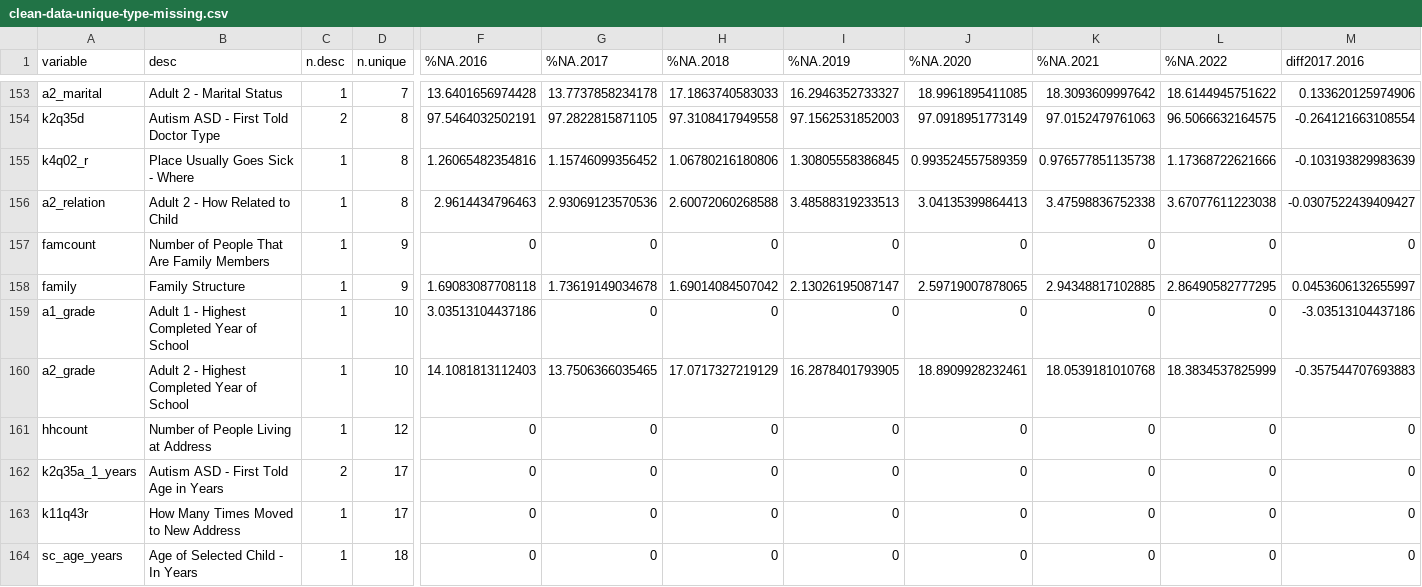
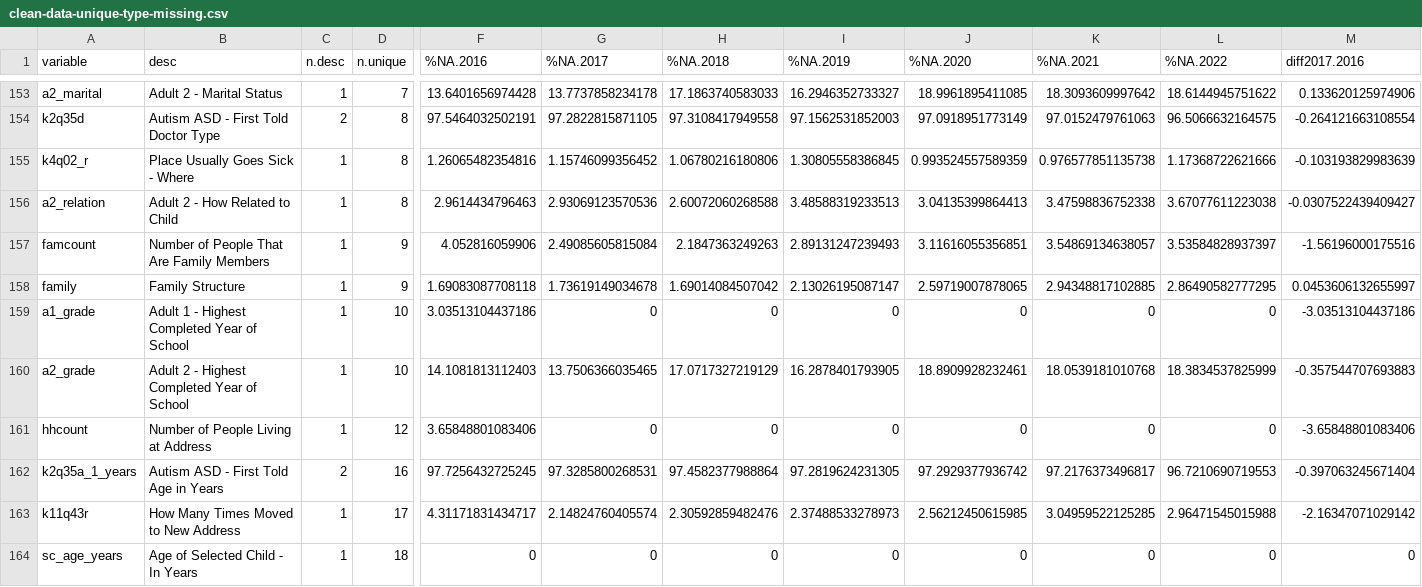
Before and after one commit to vas235/ASG3-machine-learning-prep, a CSV file: clean-data-unique-type-missing.csv, drawn as a sheet; only a part is shown, gaps mark what is left out; the diff covers the shown part only; the diff names each change by its address in the sheet, - before the commit and + after, or states it on an @@ line.

Commit message:
fix numeric NA
this push converts the numeric missing data values to NA so NA values are standardized across the entire dataset.

```diff
--- a/clean-data-unique-type-missing.csv
+++ b/clean-data-unique-type-missing.csv
-F157 (%NA.2016): 0
+F157 (%NA.2016): 4.052816059906
-G157 (%NA.2017): 0
+G157 (%NA.2017): 2.49085605815084
-H157 (%NA.2018): 0
+H157 (%NA.2018): 2.1847363249263
-I157 (%NA.2019): 0
+I157 (%NA.2019): 2.89131247239493
-J157 (%NA.2020): 0
+J157 (%NA.2020): 3.11616055356851
-K157 (%NA.2021): 0
+K157 (%NA.2021): 3.54869134638057
-L157 (%NA.2022): 0
+L157 (%NA.2022): 3.53584828937397
-M157 (diff2017.2016): 0
+M157 (diff2017.2016): -1.56196000175516
-F161 (%NA.2016): 0
+F161 (%NA.2016): 3.65848801083406
-M161 (diff2017.2016): 0
+M161 (diff2017.2016): -3.65848801083406
-D162 (n.unique): 17
+D162 (n.unique): 16
-F162 (%NA.2016): 0
+F162 (%NA.2016): 97.7256432725245
-G162 (%NA.2017): 0
+G162 (%NA.2017): 97.3285800268531
-H162 (%NA.2018): 0
+H162 (%NA.2018): 97.4582377988864
-I162 (%NA.2019): 0
+I162 (%NA.2019): 97.2819624231305
-J162 (%NA.2020): 0
+J162 (%NA.2020): 97.2929377936742
-K162 (%NA.2021): 0
+K162 (%NA.2021): 97.2176373496817
-L162 (%NA.2022): 0
+L162 (%NA.2022): 96.7210690719553
-M162 (diff2017.2016): 0
+M162 (diff2017.2016): -0.397063245671404
-F163 (%NA.2016): 0
+F163 (%NA.2016): 4.31171831434717
-G163 (%NA.2017): 0
+G163 (%NA.2017): 2.14824760405574
-H163 (%NA.2018): 0
+H163 (%NA.2018): 2.30592859482476
-I163 (%NA.2019): 0
+I163 (%NA.2019): 2.37488533278973
-J163 (%NA.2020): 0
+J163 (%NA.2020): 2.56212450615985
-K163 (%NA.2021): 0
+K163 (%NA.2021): 3.04959522125285
-L163 (%NA.2022): 0
+L163 (%NA.2022): 2.96471545015988
-M163 (diff2017.2016): 0
+M163 (diff2017.2016): -2.16347071029142
```
Also changed, not shown: 25 edited cells elsewhere in this file, 3 other files.
